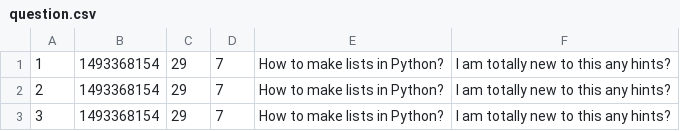
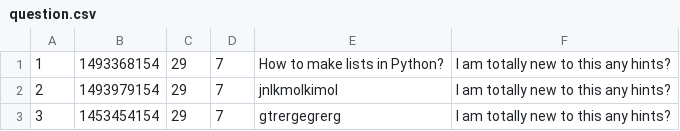
Before and after one commit to skierovski/Ask-Mate, a CSV file: sample_data/question.csv, drawn as a sheet.

Commit message:
Continue working on details of question

```diff
--- a/sample_data/question.csv
+++ b/sample_data/question.csv
@@ -1,3 +1,3 @@
 1,1493368154,29,7,"How to make lists in Python?","I am totally new to this any hints?"
-2,1493368154,29,7,"How to make lists in Python?","I am totally new to this any hints?"
-3,1493368154,29,7,"How to make lists in Python?","I am totally new to this any hints?"
+2,1493979154,29,7,"jnlkmolkimol","I am totally new to this any hints?"
+3,1453454154,29,7,"gtrergegrerg","I am totally new to this any hints?"
```
Also changed, not shown: 4 other files.
